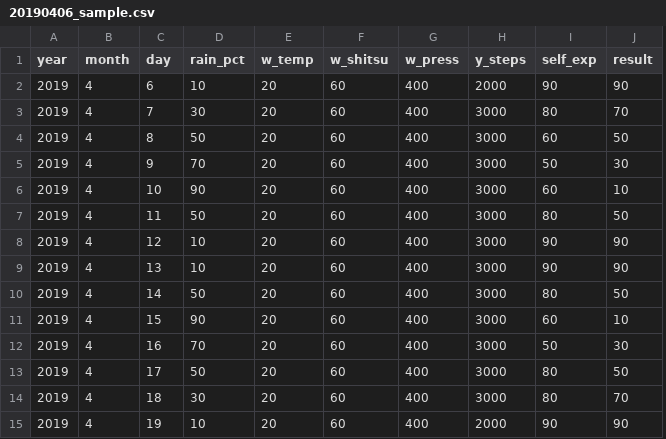
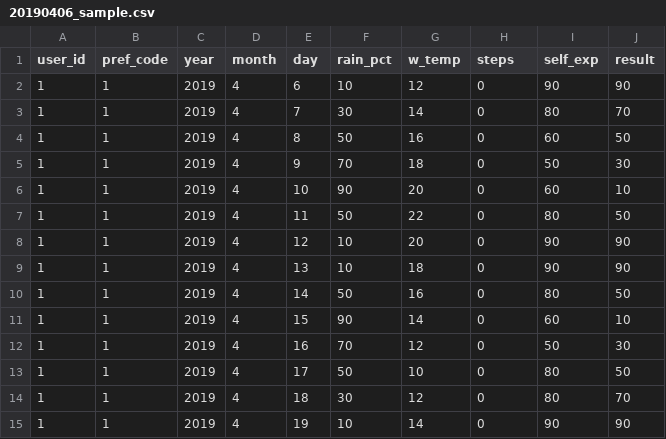
Before and after one commit to nobilearn/condition_expect_backend, a CSV file: 20190406_sample.csv, drawn as a sheet; removed rows and columns are numbered as before the commit, all else as after; the diff names each change by its address in the sheet, - before the commit and + after, or states it on an @@ line.

```diff
--- a/20190406_sample.csv
+++ b/20190406_sample.csv
+column A (user_id), rows 2-15: all 1
+column B (pref_code), rows 2-15: all 1
-column F (w_shitsu), rows 2-15: all 60
-column G (w_press), rows 2-15: all 400
-H1: y_steps
+H1: steps
-G2 (w_temp): 20
+G2 (w_temp): 12
-H2 (steps): 2000
+H2 (steps): 0
-G3 (w_temp): 20
+G3 (w_temp): 14
-H3:H14 (steps): 3000
+H3:H14 (steps): 0
-G4 (w_temp): 20
+G4 (w_temp): 16
-G5 (w_temp): 20
+G5 (w_temp): 18
-G7 (w_temp): 20
+G7 (w_temp): 22
-G9 (w_temp): 20
+G9 (w_temp): 18
-G10 (w_temp): 20
+G10 (w_temp): 16
-G11 (w_temp): 20
+G11 (w_temp): 14
-G12 (w_temp): 20
+G12 (w_temp): 12
-G13 (w_temp): 20
+G13 (w_temp): 10
-G14 (w_temp): 20
+G14 (w_temp): 12
-G15 (w_temp): 20
+G15 (w_temp): 14
-H15 (steps): 2000
+H15 (steps): 0
```
Also changed, not shown: 4 other files.
